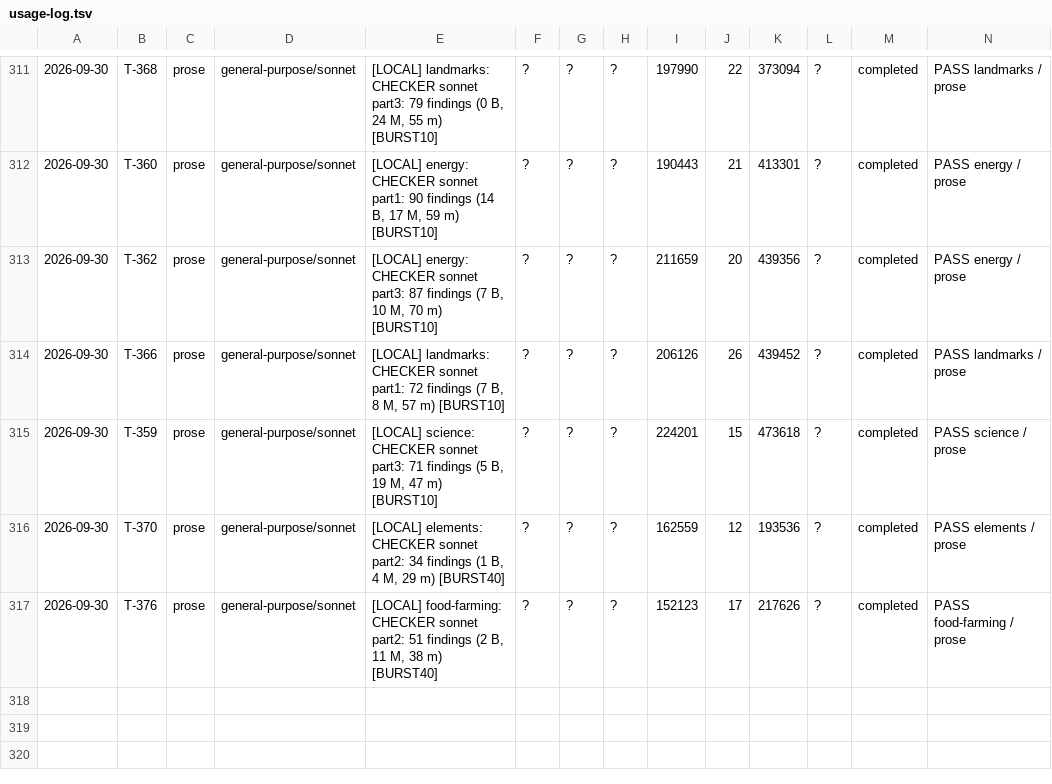
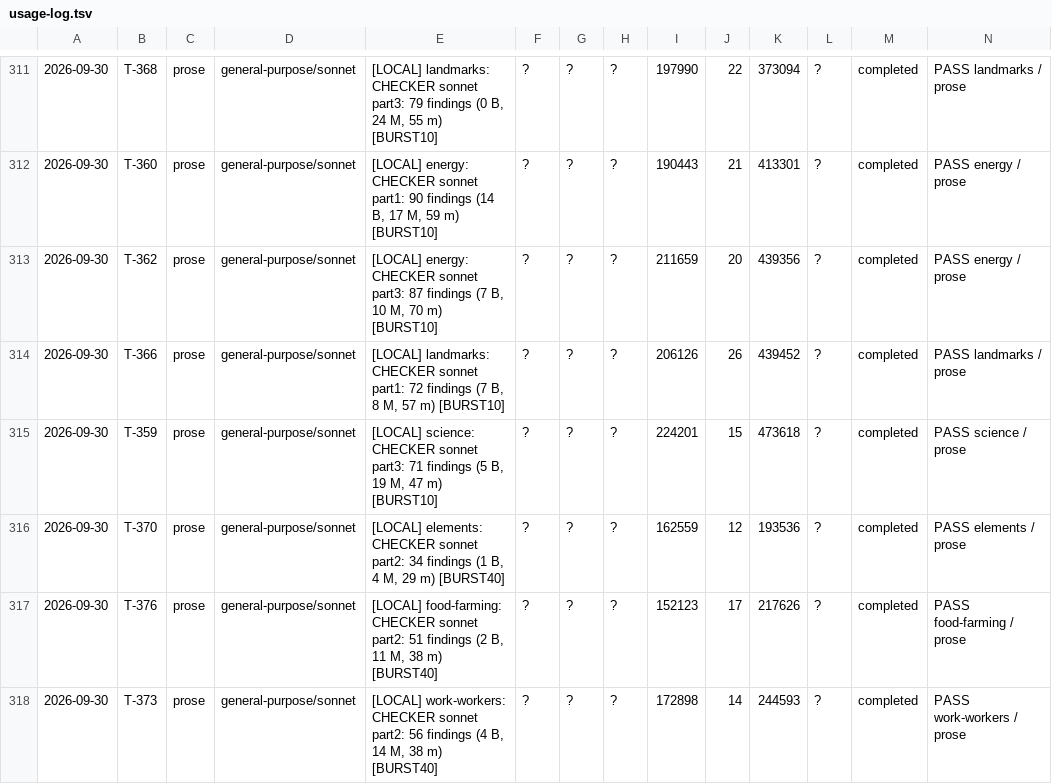
Before and after one commit to jonnystokes/USA-History-grid-book, a TSV file: control/usage-log.tsv, drawn as a sheet; only a part is shown, gaps mark what is left out; the diff names each change by its address in the sheet, - before the commit and + after, or states it on an @@ line.

```diff
--- a/control/usage-log.tsv
+++ b/control/usage-log.tsv
+row 318: 2026-09-30 | T-373 | prose | general-purpose/sonnet | [LOCAL] work-workers: CHECKER sonnet part2: 56 findings (4 B, 14 M, 38 m) [BURST40] | ? | ? | ? | 172898 | 14 | 244593 | ? | completed | PASS work-workers / prose
```
Also changed, not shown: 5 other files.
